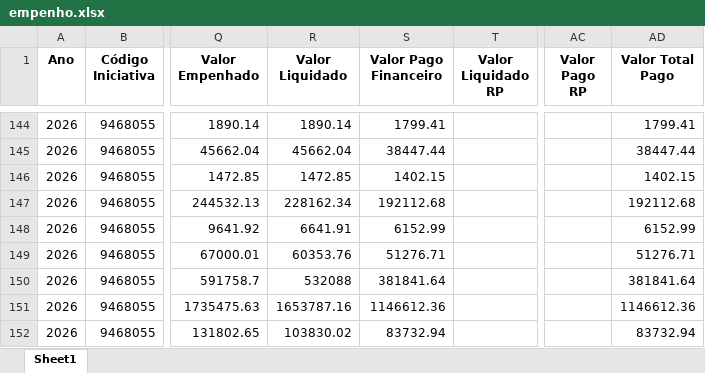
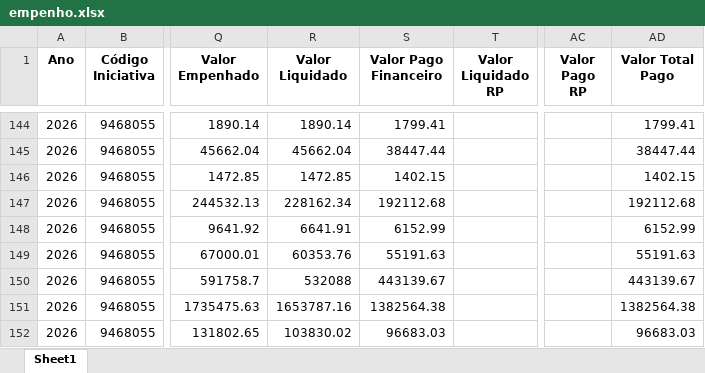
Before and after one commit to transparencia-mg/portal_mariana, an Excel workbook: upload/empenho.xlsx, sheet Sheet1, drawn as a sheet; only a part is shown, gaps mark what is left out; values as stored, in another font and other column widths than the file's, no borders; the diff covers the shown part only; the diff names each change by its address in the sheet, - before the commit and + after, or states it on an @@ line.

```diff
--- a/upload/empenho.xlsx (sheet Sheet1)
+++ b/upload/empenho.xlsx (sheet Sheet1)
-S149 (Valor Pago Financeiro): 51276.71
+S149 (Valor Pago Financeiro): 55191.63
-AD149 (Valor Total Pago): 51276.71
+AD149 (Valor Total Pago): 55191.63
-S150 (Valor Pago Financeiro): 381841.64
+S150 (Valor Pago Financeiro): 443139.67
-AD150 (Valor Total Pago): 381841.64
+AD150 (Valor Total Pago): 443139.67
-S151 (Valor Pago Financeiro): 1146612.36
+S151 (Valor Pago Financeiro): 1382564.38
-AD151 (Valor Total Pago): 1146612.36
+AD151 (Valor Total Pago): 1382564.38
-S152 (Valor Pago Financeiro): 83732.94
+S152 (Valor Pago Financeiro): 96683.03
-AD152 (Valor Total Pago): 83732.94
+AD152 (Valor Total Pago): 96683.03
```
Also changed, not shown: 3 added rows and 67 edited cells elsewhere in this sheet, upload/contabancaria.xlsx, upload/orgao.xlsx, 1 other file.
